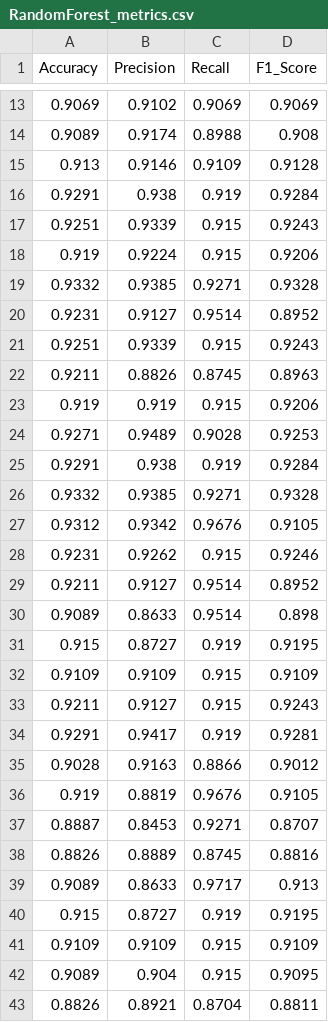
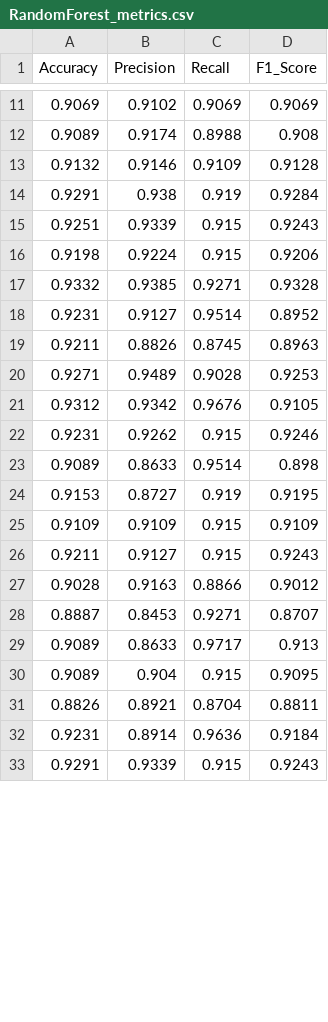
Before and after one commit to NK991118/SKN14-2nd-4Team, a CSV file: GimGwangRyeong/data/RandomForest_metrics.csv, drawn as a sheet; only a part is shown, gaps mark what is left out; the shorter side is filled out with more unchanged rows; the diff covers the shown part only.

```diff
--- a/GimGwangRyeong/data/RandomForest_metrics.csv
+++ b/GimGwangRyeong/data/RandomForest_metrics.csv
@@ -14,29 +12,19 @@ Accuracy,Precision,Recall,F1_Score
 0.9089,0.9174,0.8988,0.908
-0.913,0.9146,0.9109,0.9128
+0.9132,0.9146,0.9109,0.9128
 0.9291,0.938,0.919,0.9284
 0.9251,0.9339,0.915,0.9243
-0.919,0.9224,0.915,0.9206
+0.9198,0.9224,0.915,0.9206
 0.9332,0.9385,0.9271,0.9328
 0.9231,0.9127,0.9514,0.8952
-0.9251,0.9339,0.915,0.9243
 0.9211,0.8826,0.8745,0.8963
-0.919,0.919,0.915,0.9206
 0.9271,0.9489,0.9028,0.9253
-0.9291,0.938,0.919,0.9284
-0.9332,0.9385,0.9271,0.9328
 0.9312,0.9342,0.9676,0.9105
 0.9231,0.9262,0.915,0.9246
-0.9211,0.9127,0.9514,0.8952
 0.9089,0.8633,0.9514,0.898
-0.915,0.8727,0.919,0.9195
+0.9153,0.8727,0.919,0.9195
 0.9109,0.9109,0.915,0.9109
 0.9211,0.9127,0.915,0.9243
-0.9291,0.9417,0.919,0.9281
 0.9028,0.9163,0.8866,0.9012
-0.919,0.8819,0.9676,0.9105
 0.8887,0.8453,0.9271,0.8707
-0.8826,0.8889,0.8745,0.8816
 0.9089,0.8633,0.9717,0.913
-0.915,0.8727,0.919,0.9195
-0.9109,0.9109,0.915,0.9109
 0.9089,0.904,0.915,0.9095
```
Also changed, not shown: 8 removed rows and 1 edited cell elsewhere in this file, GimGwangRyeong/data/MLP_metrics.csv, GimGwangRyeong/data/SVC_metrics.csv, 2 other files.
